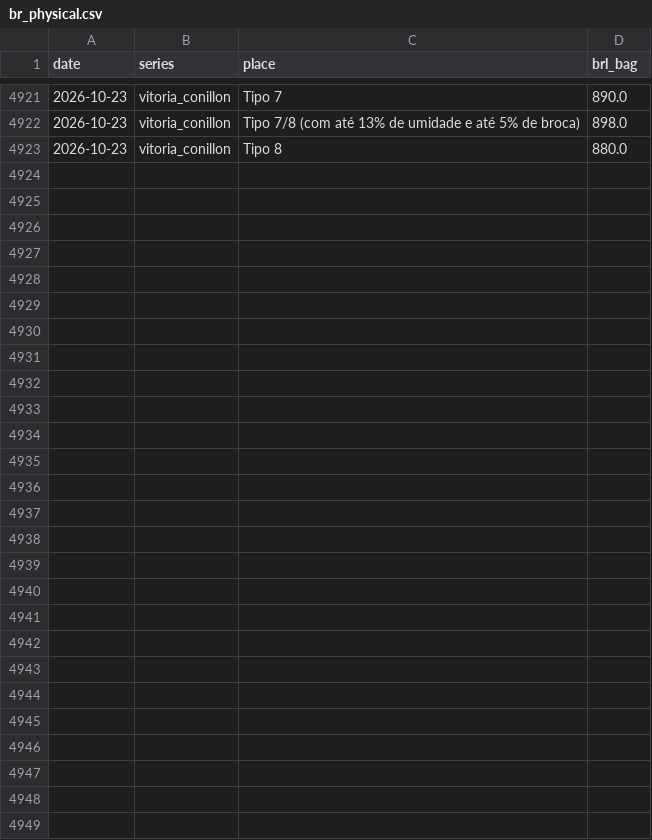
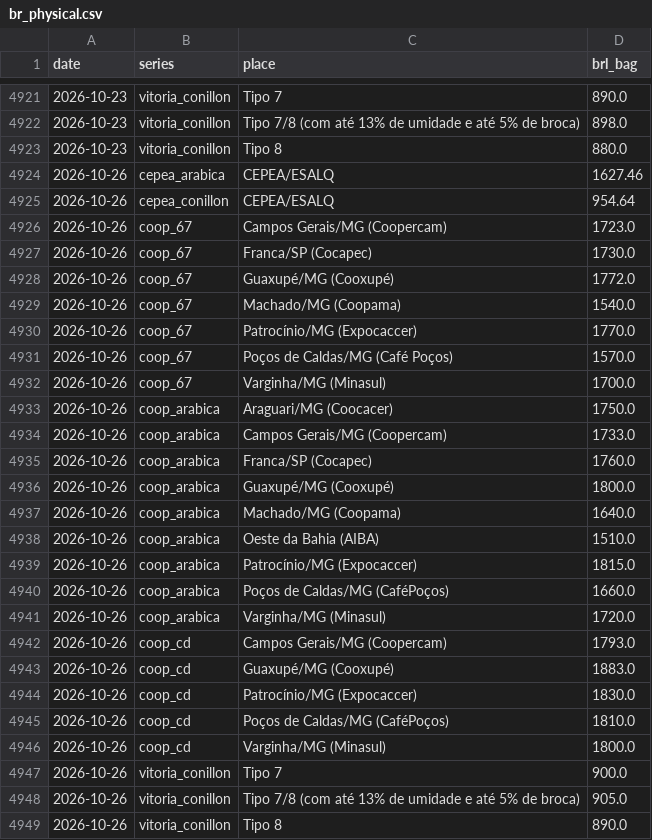
Before and after one commit to BMR-Com/Brazil--trade, a CSV file: coffee/data/br_physical.csv, drawn as a sheet; only a part is shown, gaps mark what is left out; the diff covers the shown part only.

```diff
--- a/coffee/data/br_physical.csv
+++ b/coffee/data/br_physical.csv
@@ -4923 +4923,27 @@ date,series,place,brl_bag
 2026-10-23,vitoria_conillon,Tipo 8,880.0
+2026-10-26,cepea_arabica,CEPEA/ESALQ,1627.46
+2026-10-26,cepea_conillon,CEPEA/ESALQ,954.64
+2026-10-26,coop_67,Campos Gerais/MG (Coopercam),1723.0
+2026-10-26,coop_67,Franca/SP (Cocapec),1730.0
+2026-10-26,coop_67,Guaxupé/MG (Cooxupé),1772.0
+2026-10-26,coop_67,Machado/MG (Coopama),1540.0
+2026-10-26,coop_67,Patrocínio/MG (Expocaccer),1770.0
+2026-10-26,coop_67,Poços de Caldas/MG (Café Poços),1570.0
+2026-10-26,coop_67,Varginha/MG (Minasul),1700.0
+2026-10-26,coop_arabica,Araguari/MG (Coocacer),1750.0
+2026-10-26,coop_arabica,Campos Gerais/MG (Coopercam),1733.0
+2026-10-26,coop_arabica,Franca/SP (Cocapec),1760.0
+2026-10-26,coop_arabica,Guaxupé/MG (Cooxupé),1800.0
+2026-10-26,coop_arabica,Machado/MG (Coopama),1640.0
+2026-10-26,coop_arabica,Oeste da Bahia (AIBA),1510.0
+2026-10-26,coop_arabica,Patrocínio/MG (Expocaccer),1815.0
+2026-10-26,coop_arabica,Poços de Caldas/MG (CaféPoços),1660.0
+2026-10-26,coop_arabica,Varginha/MG (Minasul),1720.0
+2026-10-26,coop_cd,Campos Gerais/MG (Coopercam),1793.0
+2026-10-26,coop_cd,Guaxupé/MG (Cooxupé),1883.0
+2026-10-26,coop_cd,Patrocínio/MG (Expocaccer),1830.0
+2026-10-26,coop_cd,Poços de Caldas/MG (CaféPoços),1810.0
+2026-10-26,coop_cd,Varginha/MG (Minasul),1800.0
+2026-10-26,vitoria_conillon,Tipo 7,900.0
+2026-10-26,vitoria_conillon,Tipo 7/8 (com até 13% de umidade e até 5% de broca),905.0
+2026-10-26,vitoria_conillon,Tipo 8,890.0
```
Also changed, not shown: 1 edited cell elsewhere in this file, coffee/data/prices_curve.csv, coffee/data/vn_physical.csv, 2 other files.
